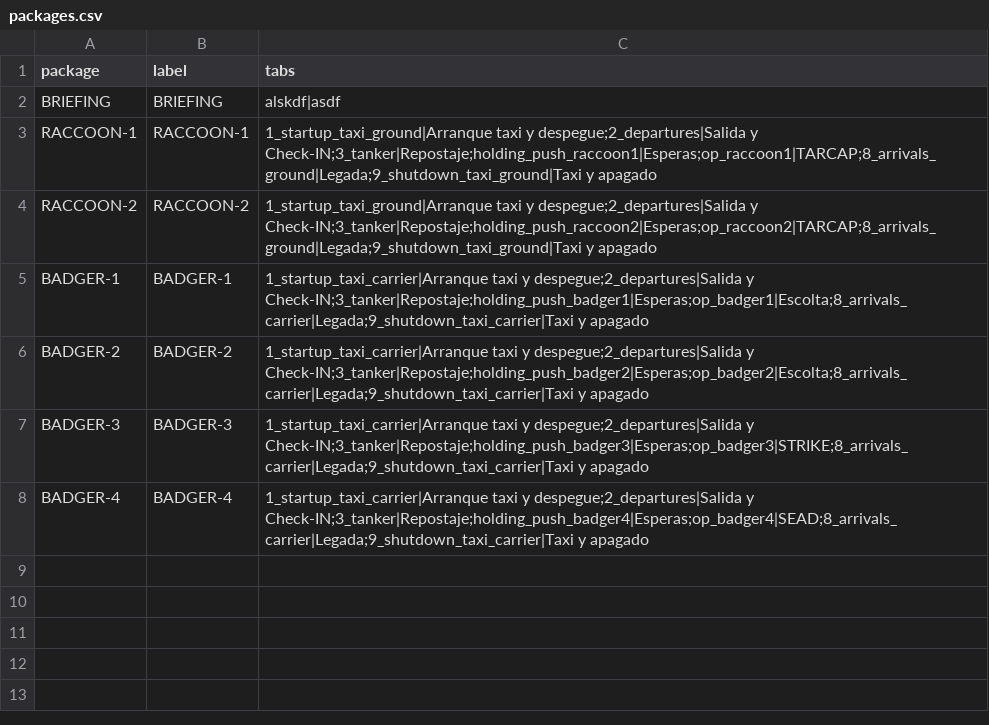
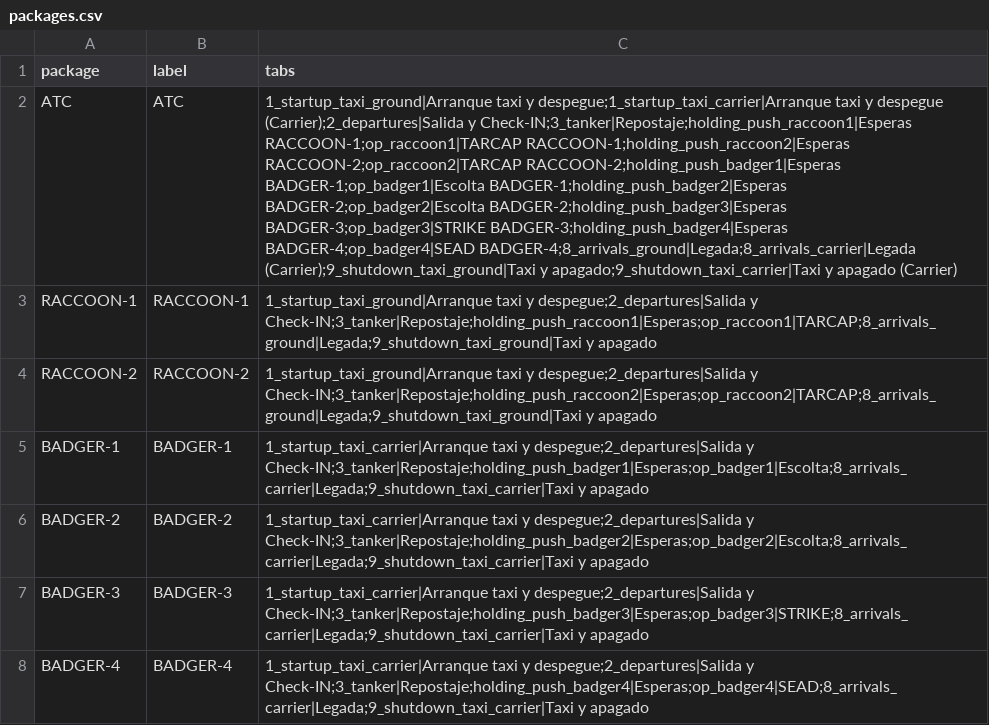
Before and after one commit to Cocktail-DCS/bandits_kneeboard, a CSV file: packages/packages.csv, drawn as a sheet; removed rows and columns are numbered as before the commit, all else as after; the diff names each change by its address in the sheet, - before the commit and + after, or states it on an @@ line.

Commit message:
procedimientos carrier mejorados

```diff
--- a/packages/packages.csv
+++ b/packages/packages.csv
-row 2: BRIEFING | BRIEFING | alskdf|asdf
+row 2: ATC | ATC | 1_startup_taxi_ground|Arranque taxi y despegue;1_startup_taxi_carrier|Arranque taxi y despegue (Carrier);2_departures|Salida y Check-IN;3_tanker|Repostaje;holding_push_raccoon1|Esperas RACCOON-1;op_raccoon1|TARCAP RACCOON-1;holding_push_raccoon2|Esperas RACCOON-2;op_raccoon2|TARCAP RACCOON-2;holding_push_badger1|Esperas BADGER-1;op_badger1|Escolta BADGER-1;holding_push_badger2|Esperas BADGER-2;op_badger2|Escolta BADGER-2;holding_push_badger3|Esperas BADGER-3;op_badger3|STRIKE BADGER-3;holding_push_badger4|Esperas BADGER-4;op_badger4|SEAD BADGER-4;8_arrivals_ground|Legada;8_arrivals_carrier|Legada (Carrier);9_shutdown_taxi_ground|Taxi y apagado;9_shutdown_taxi_carrier|Taxi y apagado (Carrier)
```
Also changed, not shown: 5 other files.
